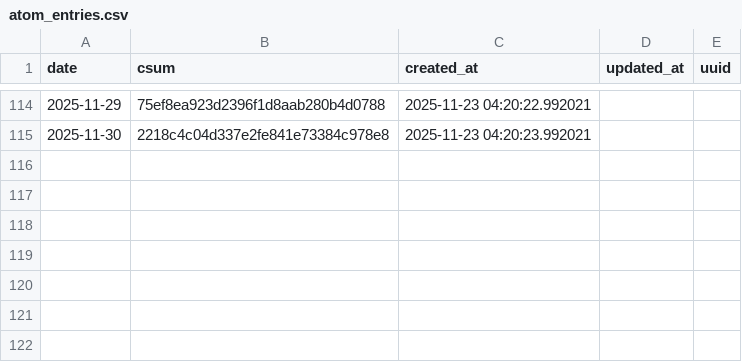
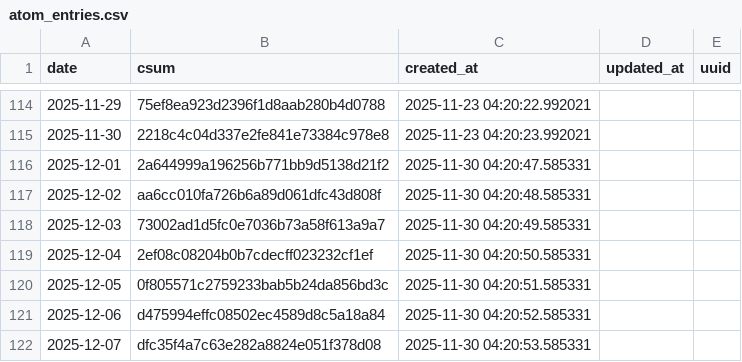
Before and after one commit to znull/werk-feed, a CSV file: db/atom_entries.csv, drawn as a sheet; only a part is shown, gaps mark what is left out.

```diff
--- a/db/atom_entries.csv
+++ b/db/atom_entries.csv
@@ -115 +115,8 @@ date,csum,created_at,updated_at,uuid
 2025-11-30,2218c4c04d337e2fe841e73384c978e8,2025-11-23 04:20:23.992021,,
+2025-12-01,2a644999a196256b771bb9d5138d21f2,2025-11-30 04:20:47.585331,,
+2025-12-02,aa6cc010fa726b6a89d061dfc43d808f,2025-11-30 04:20:48.585331,,
+2025-12-03,73002ad1d5fc0e7036b73a58f613a9a7,2025-11-30 04:20:49.585331,,
+2025-12-04,2ef08c08204b0b7cdecff023232cf1ef,2025-11-30 04:20:50.585331,,
+2025-12-05,0f805571c2759233bab5b24da856bd3c,2025-11-30 04:20:51.585331,,
+2025-12-06,d475994effc08502ec4589d8c5a18a84,2025-11-30 04:20:52.585331,,
+2025-12-07,dfc35f4a7c63e282a8824e051f378d08,2025-11-30 04:20:53.585331,,
```
Also changed, not shown: db/workouts.csv, 1 other file.
